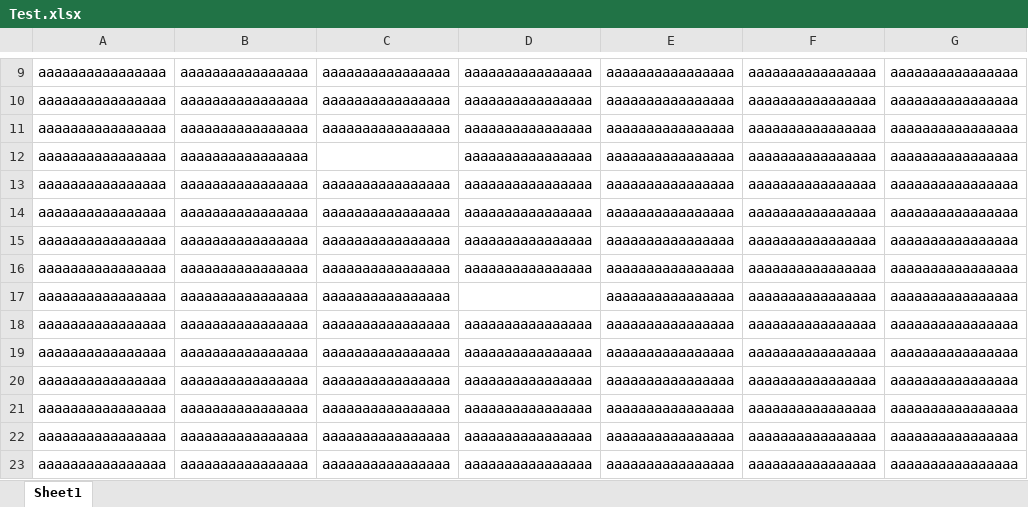
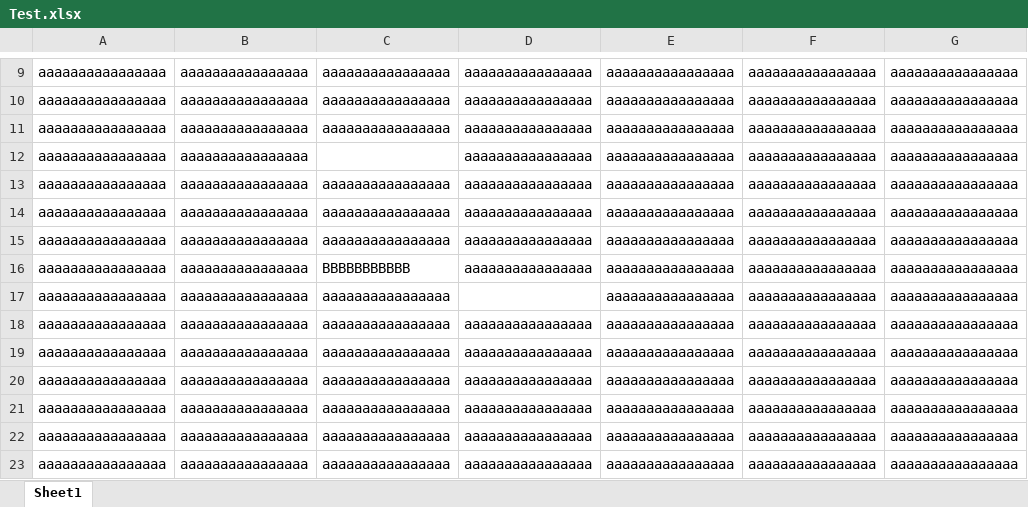
Before and after one commit to josswinn/Hacking-the-Academy, an Excel workbook: Test.xlsx, sheet Sheet1, drawn as a sheet; only a part is shown, gaps mark what is left out; values as stored, in another font and other column widths than the file's, no borders; the diff names each change by its address in the sheet, - before the commit and + after, or states it on an @@ line.

Commit message:
/ ‘Test.xlsx’

```diff
--- a/Test.xlsx (sheet Sheet1)
+++ b/Test.xlsx (sheet Sheet1)
-C16: aaaaaaaaaaaaaaaa
+C16: BBBBBBBBBBB
```
